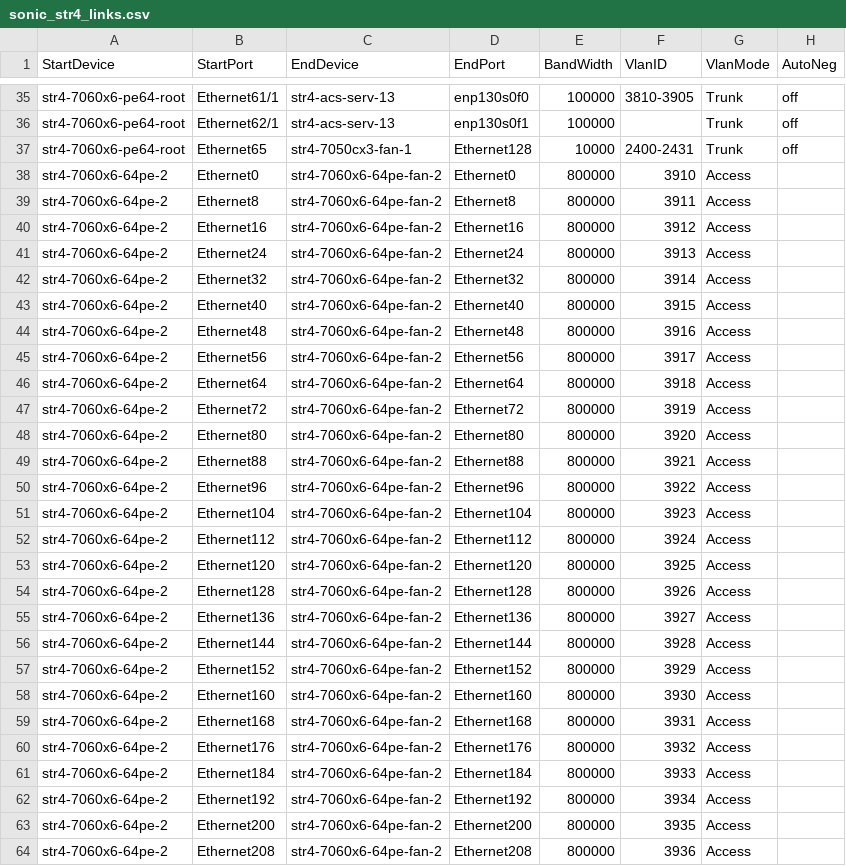
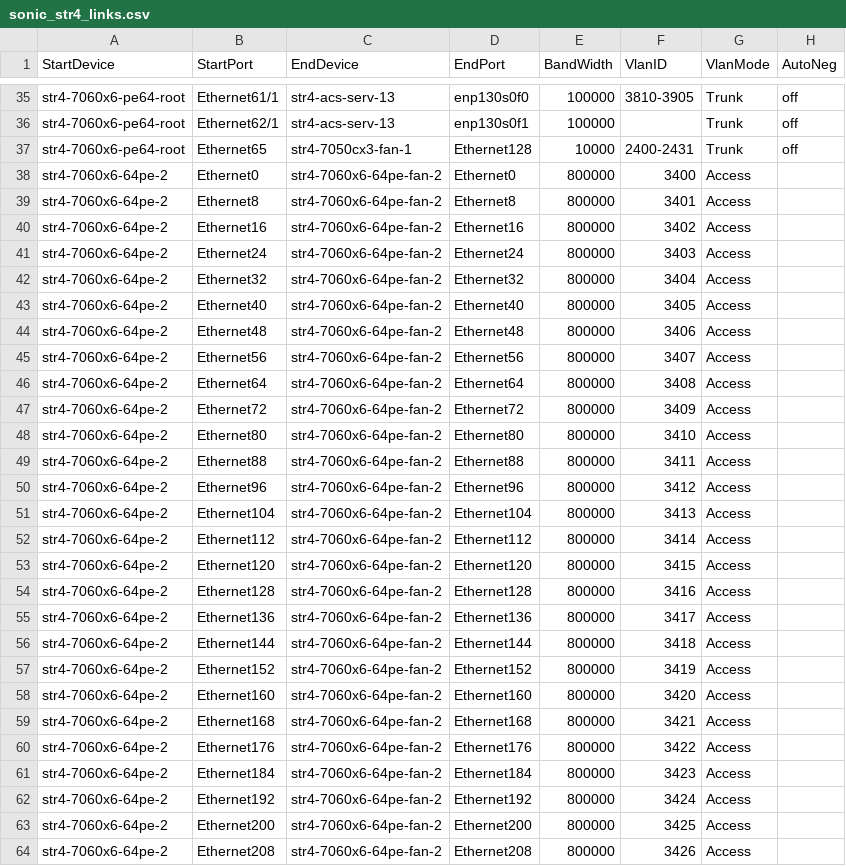
Before and after one commit to sakshamkhurana21/sonic-mgmt, a CSV file: ansible/files/sonic_str4_links.csv, drawn as a sheet; only a part is shown, gaps mark what is left out; the diff covers the shown part only.

Commit message:
Merged PR 17497: [Auto Created by PR 17417] Sync connection graph facts from internal to internal-202505
Across different branches, the connection graph facts should remain consistent. However, as the code undergoes continuous updates, the disparities between connection graph facts files among different branches are becoming more pronounced, which divergence poses significant challenges for cherry-pick. To address these differences and reduce the time spent synchronizing branches, we can automate the creation of pull requests by running a pipeline. This pull request use the connection graph facts from the internal branch to overwrite other branches, thereby synchronizing the connection graph facts across different branches.This pull request is created from https://dev.azure.com/mssonic/internal/_git/sonic-mgmt-int/pullrequest/17417

```diff
--- a/ansible/files/sonic_str4_links.csv
+++ b/ansible/files/sonic_str4_links.csv
@@ -37,28 +37,28 @@ str4-7060x6-pe64-root,Ethernet62/1,str4-acs-serv-13,enp130s0f1,100000,,Trunk,off
 str4-7060x6-pe64-root,Ethernet65,str4-7050cx3-fan-1,Ethernet128,10000,"2400-2431",Trunk,off
-str4-7060x6-64pe-2,Ethernet0,str4-7060x6-64pe-fan-2,Ethernet0,800000,3910,Access,
-str4-7060x6-64pe-2,Ethernet8,str4-7060x6-64pe-fan-2,Ethernet8,800000,3911,Access,
-str4-7060x6-64pe-2,Ethernet16,str4-7060x6-64pe-fan-2,Ethernet16,800000,3912,Access,
-str4-7060x6-64pe-2,Ethernet24,str4-7060x6-64pe-fan-2,Ethernet24,800000,3913,Access,
-str4-7060x6-64pe-2,Ethernet32,str4-7060x6-64pe-fan-2,Ethernet32,800000,3914,Access,
-str4-7060x6-64pe-2,Ethernet40,str4-7060x6-64pe-fan-2,Ethernet40,800000,3915,Access,
-str4-7060x6-64pe-2,Ethernet48,str4-7060x6-64pe-fan-2,Ethernet48,800000,3916,Access,
-str4-7060x6-64pe-2,Ethernet56,str4-7060x6-64pe-fan-2,Ethernet56,800000,3917,Access,
-str4-7060x6-64pe-2,Ethernet64,str4-7060x6-64pe-fan-2,Ethernet64,800000,3918,Access,
-str4-7060x6-64pe-2,Ethernet72,str4-7060x6-64pe-fan-2,Ethernet72,800000,3919,Access,
-str4-7060x6-64pe-2,Ethernet80,str4-7060x6-64pe-fan-2,Ethernet80,800000,3920,Access,
-str4-7060x6-64pe-2,Ethernet88,str4-7060x6-64pe-fan-2,Ethernet88,800000,3921,Access,
-str4-7060x6-64pe-2,Ethernet96,str4-7060x6-64pe-fan-2,Ethernet96,800000,3922,Access,
-str4-7060x6-64pe-2,Ethernet104,str4-7060x6-64pe-fan-2,Ethernet104,800000,3923,Access,
-str4-7060x6-64pe-2,Ethernet112,str4-7060x6-64pe-fan-2,Ethernet112,800000,3924,Access,
-str4-7060x6-64pe-2,Ethernet120,str4-7060x6-64pe-fan-2,Ethernet120,800000,3925,Access,
-str4-7060x6-64pe-2,Ethernet128,str4-7060x6-64pe-fan-2,Ethernet128,800000,3926,Access,
-str4-7060x6-64pe-2,Ethernet136,str4-7060x6-64pe-fan-2,Ethernet136,800000,3927,Access,
-str4-7060x6-64pe-2,Ethernet144,str4-7060x6-64pe-fan-2,Ethernet144,800000,3928,Access,
-str4-7060x6-64pe-2,Ethernet152,str4-7060x6-64pe-fan-2,Ethernet152,800000,3929,Access,
-str4-7060x6-64pe-2,Ethernet160,str4-7060x6-64pe-fan-2,Ethernet160,800000,3930,Access,
-str4-7060x6-64pe-2,Ethernet168,str4-7060x6-64pe-fan-2,Ethernet168,800000,3931,Access,
-str4-7060x6-64pe-2,Ethernet176,str4-7060x6-64pe-fan-2,Ethernet176,800000,3932,Access,
-str4-7060x6-64pe-2,Ethernet184,str4-7060x6-64pe-fan-2,Ethernet184,800000,3933,Access,
-str4-7060x6-64pe-2,Ethernet192,str4-7060x6-64pe-fan-2,Ethernet192,800000,3934,Access,
-str4-7060x6-64pe-2,Ethernet200,str4-7060x6-64pe-fan-2,Ethernet200,800000,3935,Access,
-str4-7060x6-64pe-2,Ethernet208,str4-7060x6-64pe-fan-2,Ethernet208,800000,3936,Access,
+str4-7060x6-64pe-2,Ethernet0,str4-7060x6-64pe-fan-2,Ethernet0,800000,3400,Access,
+str4-7060x6-64pe-2,Ethernet8,str4-7060x6-64pe-fan-2,Ethernet8,800000,3401,Access,
+str4-7060x6-64pe-2,Ethernet16,str4-7060x6-64pe-fan-2,Ethernet16,800000,3402,Access,
+str4-7060x6-64pe-2,Ethernet24,str4-7060x6-64pe-fan-2,Ethernet24,800000,3403,Access,
+str4-7060x6-64pe-2,Ethernet32,str4-7060x6-64pe-fan-2,Ethernet32,800000,3404,Access,
+str4-7060x6-64pe-2,Ethernet40,str4-7060x6-64pe-fan-2,Ethernet40,800000,3405,Access,
+str4-7060x6-64pe-2,Ethernet48,str4-7060x6-64pe-fan-2,Ethernet48,800000,3406,Access,
+str4-7060x6-64pe-2,Ethernet56,str4-7060x6-64pe-fan-2,Ethernet56,800000,3407,Access,
+str4-7060x6-64pe-2,Ethernet64,str4-7060x6-64pe-fan-2,Ethernet64,800000,3408,Access,
+str4-7060x6-64pe-2,Ethernet72,str4-7060x6-64pe-fan-2,Ethernet72,800000,3409,Access,
+str4-7060x6-64pe-2,Ethernet80,str4-7060x6-64pe-fan-2,Ethernet80,800000,3410,Access,
+str4-7060x6-64pe-2,Ethernet88,str4-7060x6-64pe-fan-2,Ethernet88,800000,3411,Access,
+str4-7060x6-64pe-2,Ethernet96,str4-7060x6-64pe-fan-2,Ethernet96,800000,3412,Access,
+str4-7060x6-64pe-2,Ethernet104,str4-7060x6-64pe-fan-2,Ethernet104,800000,3413,Access,
+str4-7060x6-64pe-2,Ethernet112,str4-7060x6-64pe-fan-2,Ethernet112,800000,3414,Access,
+str4-7060x6-64pe-2,Ethernet120,str4-7060x6-64pe-fan-2,Ethernet120,800000,3415,Access,
+str4-7060x6-64pe-2,Ethernet128,str4-7060x6-64pe-fan-2,Ethernet128,800000,3416,Access,
+str4-7060x6-64pe-2,Ethernet136,str4-7060x6-64pe-fan-2,Ethernet136,800000,3417,Access,
+str4-7060x6-64pe-2,Ethernet144,str4-7060x6-64pe-fan-2,Ethernet144,800000,3418,Access,
+str4-7060x6-64pe-2,Ethernet152,str4-7060x6-64pe-fan-2,Ethernet152,800000,3419,Access,
+str4-7060x6-64pe-2,Ethernet160,str4-7060x6-64pe-fan-2,Ethernet160,800000,3420,Access,
+str4-7060x6-64pe-2,Ethernet168,str4-7060x6-64pe-fan-2,Ethernet168,800000,3421,Access,
+str4-7060x6-64pe-2,Ethernet176,str4-7060x6-64pe-fan-2,Ethernet176,800000,3422,Access,
+str4-7060x6-64pe-2,Ethernet184,str4-7060x6-64pe-fan-2,Ethernet184,800000,3423,Access,
+str4-7060x6-64pe-2,Ethernet192,str4-7060x6-64pe-fan-2,Ethernet192,800000,3424,Access,
+str4-7060x6-64pe-2,Ethernet200,str4-7060x6-64pe-fan-2,Ethernet200,800000,3425,Access,
+str4-7060x6-64pe-2,Ethernet208,str4-7060x6-64pe-fan-2,Ethernet208,800000,3426,Access,
```
Also changed, not shown: 36 edited cells elsewhere in this file, 2 other files.
